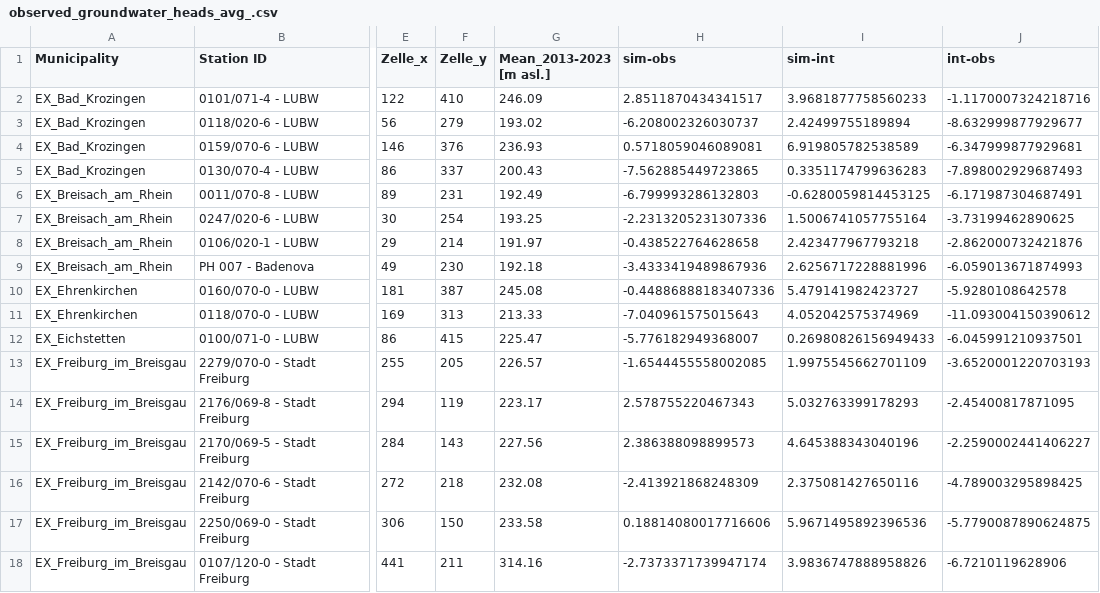
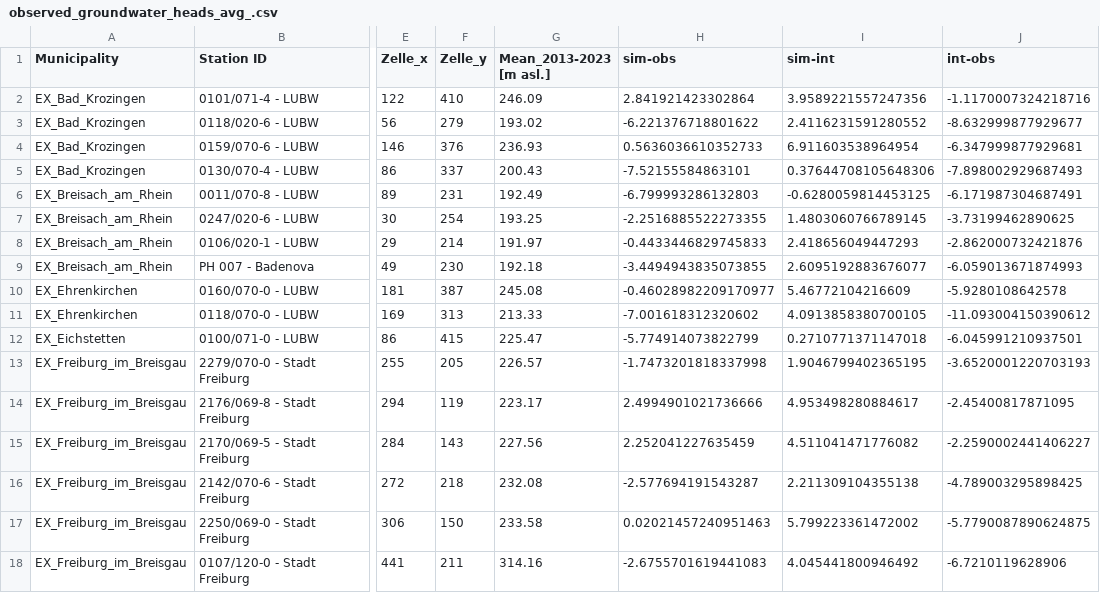
Before and after one commit to Hydrology-IFH/roger-modflow, a CSV file: dreisam_moehlin_neumagen/steady-state/observations/observed_groundwater_heads_avg_.csv, drawn as a sheet; only a part is shown, gaps mark what is left out; the diff covers the shown part only; the diff names each change by its address in the sheet, - before the commit and + after, or states it on an @@ line.

Commit message:
modified rhk initial value

```diff
--- a/dreisam_moehlin_neumagen/steady-state/observations/observed_groundwater_heads_avg_.csv
+++ b/dreisam_moehlin_neumagen/steady-state/observations/observed_groundwater_heads_avg_.csv
-H2 (sim-obs): 2.8511870434341517
+H2 (sim-obs): 2.841921423302864
-I2 (sim-int): 3.9681877758560233
+I2 (sim-int): 3.9589221557247356
-H3 (sim-obs): -6.208002326030737
+H3 (sim-obs): -6.221376718801622
-I3 (sim-int): 2.42499755189894
+I3 (sim-int): 2.4116231591280552
-H4 (sim-obs): 0.5718059046089081
+H4 (sim-obs): 0.5636036610352733
-I4 (sim-int): 6.919805782538589
+I4 (sim-int): 6.911603538964954
-H5 (sim-obs): -7.562885449723865
+H5 (sim-obs): -7.52155584863101
-I5 (sim-int): 0.3351174799636283
+I5 (sim-int): 0.37644708105648306
-H7 (sim-obs): -2.2313205231307336
+H7 (sim-obs): -2.2516885522273355
-I7 (sim-int): 1.5006741057755164
+I7 (sim-int): 1.4803060766789145
-H8 (sim-obs): -0.438522764628658
+H8 (sim-obs): -0.4433446829745833
-I8 (sim-int): 2.423477967793218
+I8 (sim-int): 2.418656049447293
-H9 (sim-obs): -3.4333419489867936
+H9 (sim-obs): -3.4494943835073855
-I9 (sim-int): 2.6256717228881996
+I9 (sim-int): 2.6095192883676077
-H10 (sim-obs): -0.44886888183407336
+H10 (sim-obs): -0.46028982209170977
-I10 (sim-int): 5.479141982423727
+I10 (sim-int): 5.46772104216609
-H11 (sim-obs): -7.040961575015643
+H11 (sim-obs): -7.001618312320602
-I11 (sim-int): 4.052042575374969
+I11 (sim-int): 4.0913858380700105
-H12 (sim-obs): -5.776182949368007
+H12 (sim-obs): -5.774914073822799
-I12 (sim-int): 0.26980826156949433
+I12 (sim-int): 0.2710771371147018
-H13 (sim-obs): -1.6544455558002085
+H13 (sim-obs): -1.7473201818337998
-I13 (sim-int): 1.9975545662701109
+I13 (sim-int): 1.9046799402365195
-H14 (sim-obs): 2.578755220467343
+H14 (sim-obs): 2.4994901021736666
-I14 (sim-int): 5.032763399178293
+I14 (sim-int): 4.953498280884617
-H15 (sim-obs): 2.386388098899573
+H15 (sim-obs): 2.252041227635459
-I15 (sim-int): 4.645388343040196
+I15 (sim-int): 4.511041471776082
-H16 (sim-obs): -2.413921868248309
+H16 (sim-obs): -2.577694191543287
-I16 (sim-int): 2.375081427650116
+I16 (sim-int): 2.211309104355138
-H17 (sim-obs): 0.18814080017716606
+H17 (sim-obs): 0.02021457240951463
-I17 (sim-int): 5.9671495892396536
+I17 (sim-int): 5.799223361472002
-H18 (sim-obs): -2.7373371739947174
+H18 (sim-obs): -2.6755701619441083
-I18 (sim-int): 3.9836747888958826
+I18 (sim-int): 4.045441800946492
```
Also changed, not shown: 42 edited cells elsewhere in this file, 2 other files.
